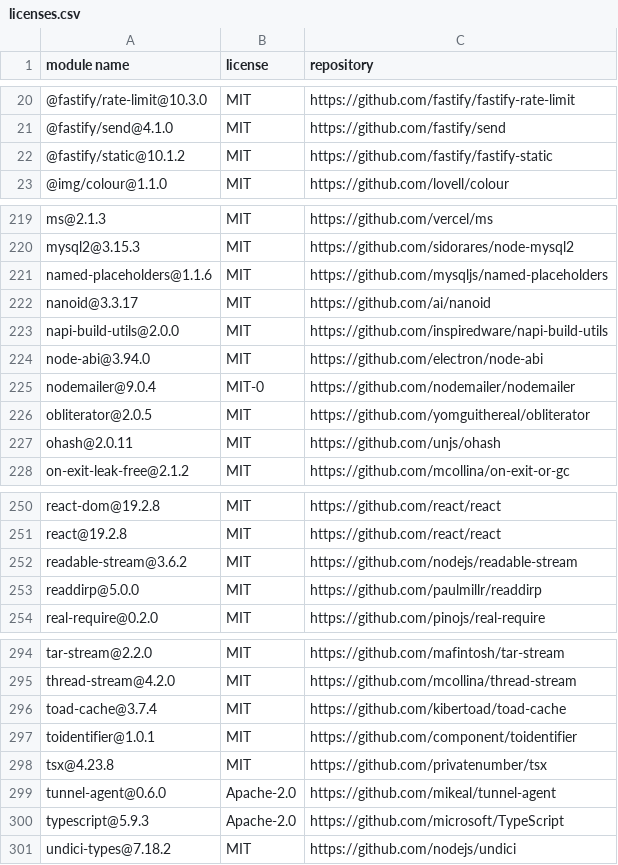
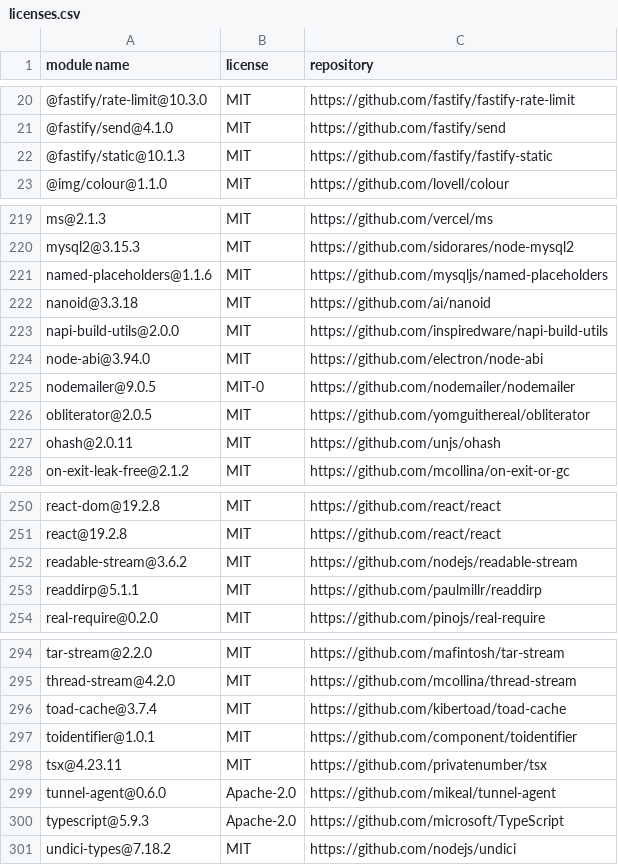
Before and after one commit to Mouette03/Filyo, a CSV file: backend/licenses.csv, drawn as a sheet; only a part is shown, gaps mark what is left out.

```diff
--- a/backend/licenses.csv
+++ b/backend/licenses.csv
@@ -21,3 +21,3 @@
 "@fastify/send@4.1.0","MIT","https://github.com/fastify/send"
-"@fastify/static@10.1.2","MIT","https://github.com/fastify/fastify-static"
+"@fastify/static@10.1.3","MIT","https://github.com/fastify/fastify-static"
 "@img/colour@1.1.0","MIT","https://github.com/lovell/colour"
@@ -221,6 +221,6 @@
 "named-placeholders@1.1.6","MIT","https://github.com/mysqljs/named-placeholders"
-"nanoid@3.3.17","MIT","https://github.com/ai/nanoid"
+"nanoid@3.3.18","MIT","https://github.com/ai/nanoid"
 "napi-build-utils@2.0.0","MIT","https://github.com/inspiredware/napi-build-utils"
 "node-abi@3.94.0","MIT","https://github.com/electron/node-abi"
-"nodemailer@9.0.4","MIT-0","https://github.com/nodemailer/nodemailer"
+"nodemailer@9.0.5","MIT-0","https://github.com/nodemailer/nodemailer"
 "obliterator@2.0.5","MIT","https://github.com/yomguithereal/obliterator"
@@ -252,3 +252,3 @@
 "readable-stream@3.6.2","MIT","https://github.com/nodejs/readable-stream"
-"readdirp@5.0.0","MIT","https://github.com/paulmillr/readdirp"
+"readdirp@5.1.1","MIT","https://github.com/paulmillr/readdirp"
 "real-require@0.2.0","MIT","https://github.com/pinojs/real-require"
@@ -297,3 +297,3 @@
 "toidentifier@1.0.1","MIT","https://github.com/component/toidentifier"
-"tsx@4.23.8","MIT","https://github.com/privatenumber/tsx"
+"tsx@4.23.11","MIT","https://github.com/privatenumber/tsx"
 "tunnel-agent@0.6.0","Apache-2.0","https://github.com/mikeal/tunnel-agent"
```
Also changed, not shown: frontend/licenses.csv.
